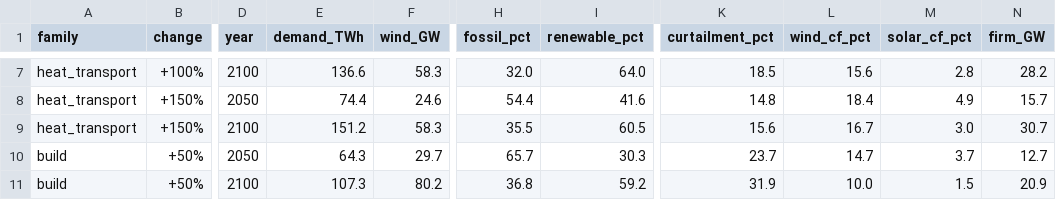
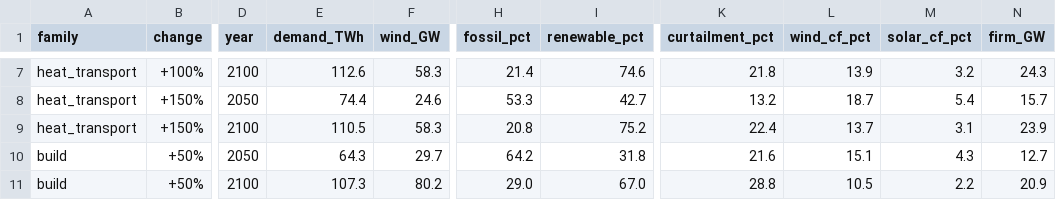
Before and after one commit to WESTEnergyIreland/WEST_GAMMA, a CSV file: analysis/output/sensitivity/sensitivity_results.csv, drawn as a sheet; only a part is shown, gaps mark what is left out; the diff covers the shown part only; the diff names each change by its address in the sheet, - before the commit and + after, or states it on an @@ line.

```diff
--- a/analysis/output/sensitivity/sensitivity_results.csv
+++ b/analysis/output/sensitivity/sensitivity_results.csv
-E7 (demand_TWh): 136.6
+E7 (demand_TWh): 112.6
-H7 (fossil_pct): 32.0
+H7 (fossil_pct): 21.4
-I7 (renewable_pct): 64.0
+I7 (renewable_pct): 74.6
-K7 (curtailment_pct): 18.5
+K7 (curtailment_pct): 21.8
-L7 (wind_cf_pct): 15.6
+L7 (wind_cf_pct): 13.9
-M7 (solar_cf_pct): 2.8
+M7 (solar_cf_pct): 3.2
-N7 (firm_GW): 28.2
+N7 (firm_GW): 24.3
-H8 (fossil_pct): 54.4
+H8 (fossil_pct): 53.3
-I8 (renewable_pct): 41.6
+I8 (renewable_pct): 42.7
-K8 (curtailment_pct): 14.8
+K8 (curtailment_pct): 13.2
-L8 (wind_cf_pct): 18.4
+L8 (wind_cf_pct): 18.7
-M8 (solar_cf_pct): 4.9
+M8 (solar_cf_pct): 5.4
-E9 (demand_TWh): 151.2
+E9 (demand_TWh): 110.5
-H9 (fossil_pct): 35.5
+H9 (fossil_pct): 20.8
-I9 (renewable_pct): 60.5
+I9 (renewable_pct): 75.2
-K9 (curtailment_pct): 15.6
+K9 (curtailment_pct): 22.4
-L9 (wind_cf_pct): 16.7
+L9 (wind_cf_pct): 13.7
-M9 (solar_cf_pct): 3.0
+M9 (solar_cf_pct): 3.1
-N9 (firm_GW): 30.7
+N9 (firm_GW): 23.9
-H10 (fossil_pct): 65.7
+H10 (fossil_pct): 64.2
-I10 (renewable_pct): 30.3
+I10 (renewable_pct): 31.8
-K10 (curtailment_pct): 23.7
+K10 (curtailment_pct): 21.6
-L10 (wind_cf_pct): 14.7
+L10 (wind_cf_pct): 15.1
-M10 (solar_cf_pct): 3.7
+M10 (solar_cf_pct): 4.3
-H11 (fossil_pct): 36.8
+H11 (fossil_pct): 29.0
-I11 (renewable_pct): 59.2
+I11 (renewable_pct): 67.0
-K11 (curtailment_pct): 31.9
+K11 (curtailment_pct): 28.8
-L11 (wind_cf_pct): 10.0
+L11 (wind_cf_pct): 10.5
-M11 (solar_cf_pct): 1.5
+M11 (solar_cf_pct): 2.2
```
Also changed, not shown: 46 edited cells elsewhere in this file, 13 other files.
